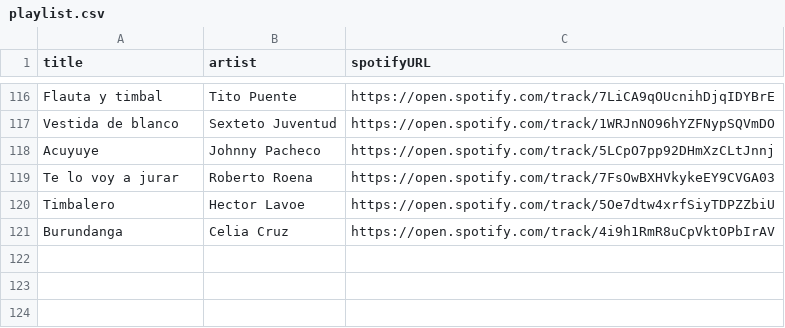
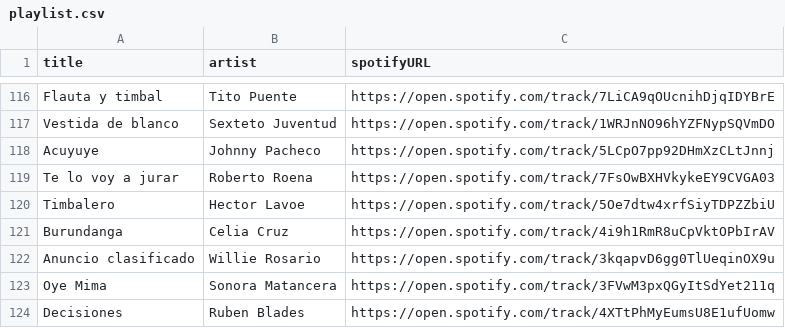
Before and after one commit to albertollamaso/best-salsa-brava-playlist, a CSV file: playlist.csv, drawn as a sheet; only a part is shown, gaps mark what is left out; the diff names each change by its address in the sheet, - before the commit and + after, or states it on an @@ line.

```diff
--- a/playlist.csv
+++ b/playlist.csv
+row 122: Anuncio clasificado | Willie Rosario | https://open.spotify.com/track/3kqapvD6gg0TlUeqinOX9u
+row 123: Oye Mima | Sonora Matancera | https://open.spotify.com/track/3FVwM3pxQGyItSdYet211q
+row 124: Decisiones | Ruben Blades | https://open.spotify.com/track/4XTtPhMyEumsU8E1ufUomw
```
Also changed, not shown: 1 other file.
